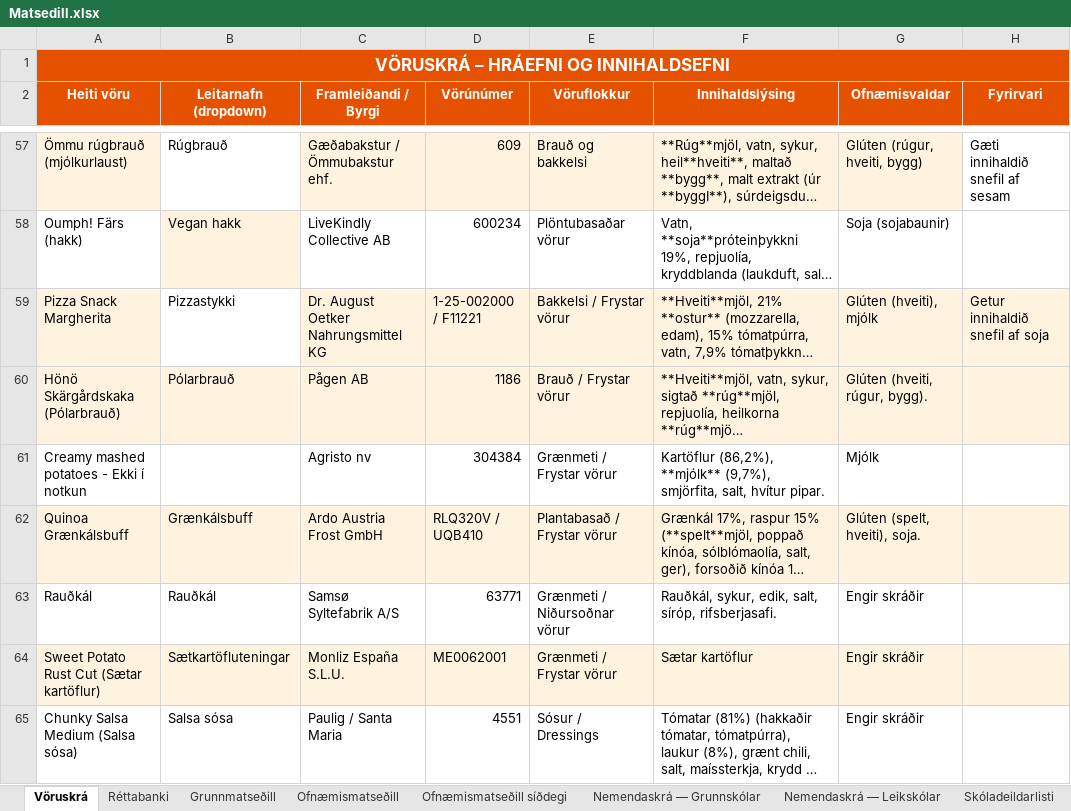
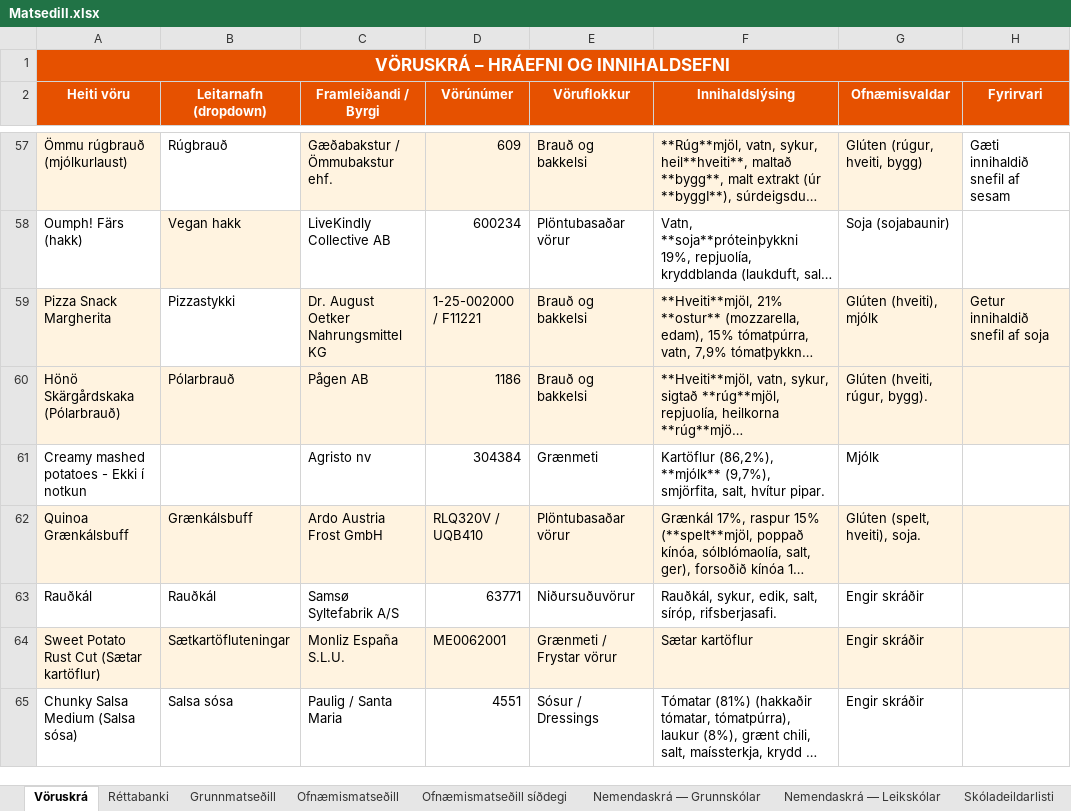
Before and after one commit to JohnBond87/matarstund, an Excel workbook: Matsedill.xlsx, sheet Vöruskrá, drawn as a sheet; only a part is shown, gaps mark what is left out; long unchanged cells end in …; values as stored, in another font and other column widths than the file's, no borders; the diff names each change by its address in the sheet, - before the commit and + after, or states it on an @@ line.

Commit message:
Uppfærsla matseðils

```diff
--- a/Matsedill.xlsx (sheet Vöruskrá)
+++ b/Matsedill.xlsx (sheet Vöruskrá)
-E59 (Vöruflokkur): Bakkelsi / Frystar vörur
+E59 (Vöruflokkur): Brauð og bakkelsi
-E60 (Vöruflokkur): Brauð / Frystar vörur
+E60 (Vöruflokkur): Brauð og bakkelsi
-E61 (Vöruflokkur): Grænmeti / Frystar vörur
+E61 (Vöruflokkur): Grænmeti
-E62 (Vöruflokkur): Plantabasað / Frystar vörur
+E62 (Vöruflokkur): Plöntubasaðar vörur
-E63 (Vöruflokkur): Grænmeti / Niðursoðnar vörur
+E63 (Vöruflokkur): Niðursuðuvörur
```
